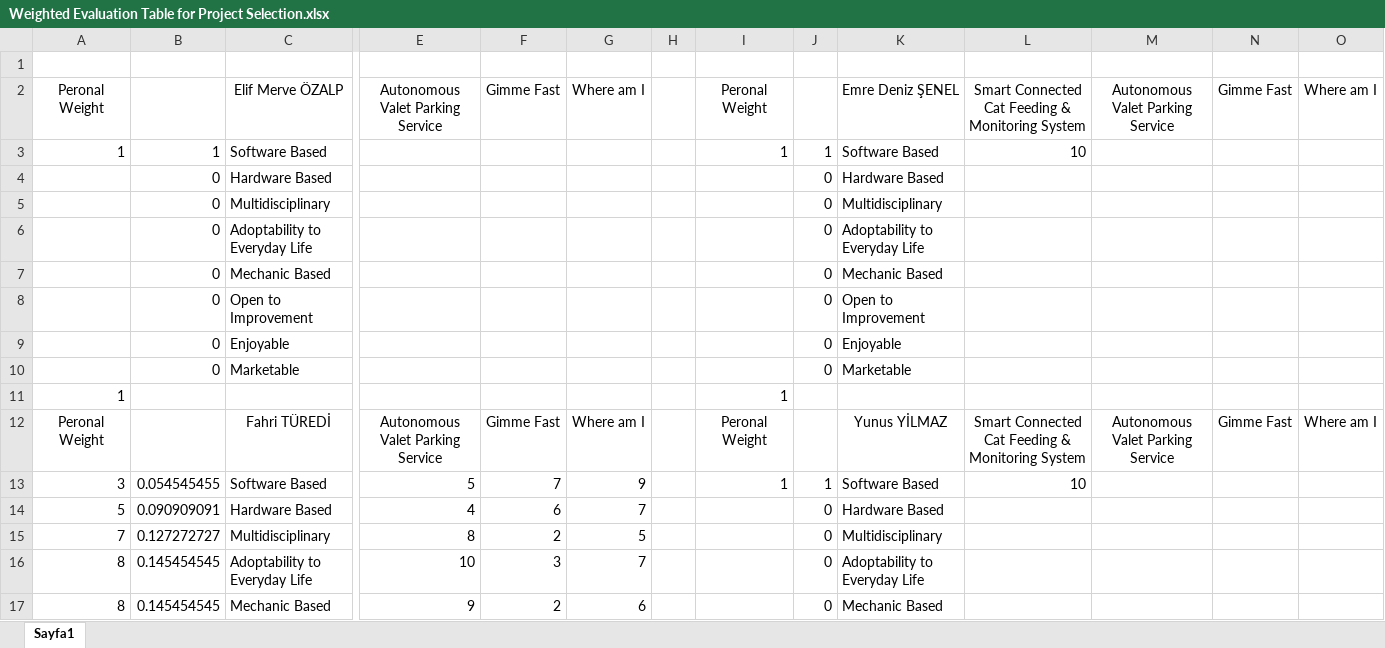
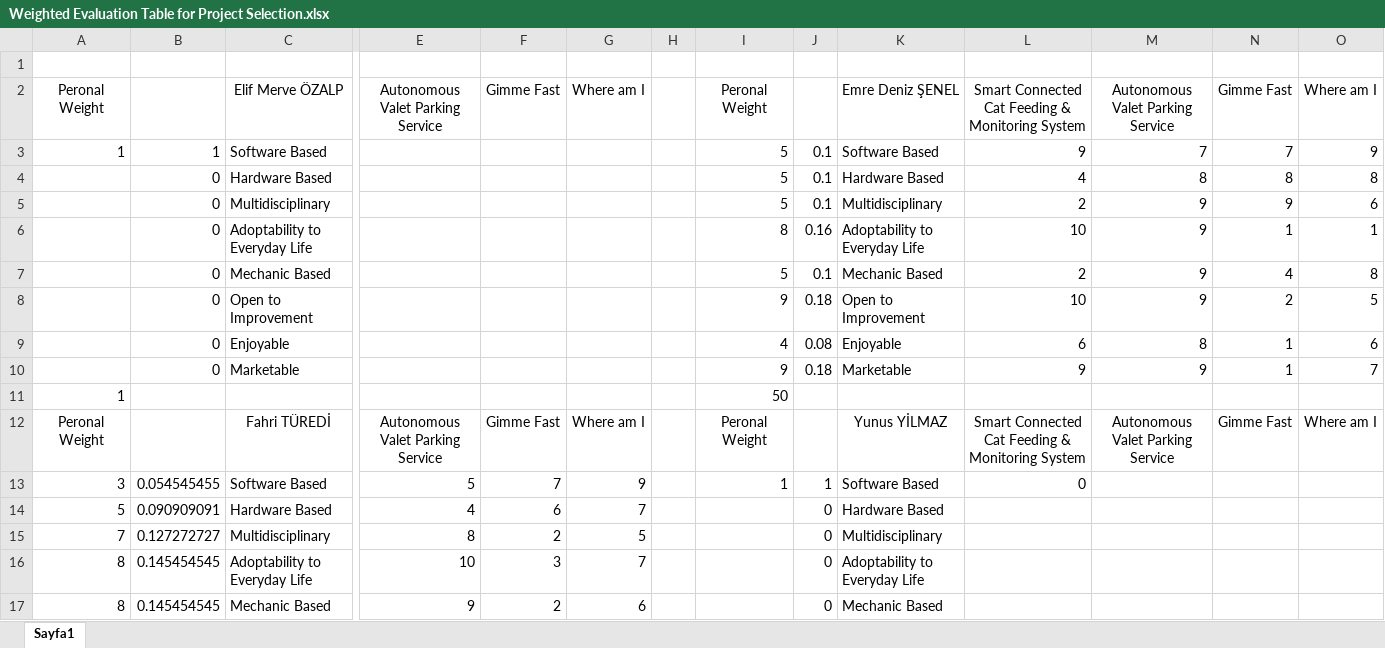
Before and after one commit to IMPETUSCO/Design-Project, an Excel workbook: reports/Proposal Report/Weighted Evaluation Table for Project Selection.xlsx, sheet Sayfa1, drawn as a sheet; only a part is shown, gaps mark what is left out; values as stored, in another font and other column widths than the file's, no borders; removed rows and columns are numbered as before the commit, all else as after; rows hold the shown columns only; the diff covers the shown part only; the diff names each change by its address in the sheet, - before the commit and + after, or states it on an @@ line.

Commit message:
Filled the weighted table

```diff
--- a/reports/Proposal Report/Weighted Evaluation Table for Project Selection.xlsx (sheet Sayfa1)
+++ b/reports/Proposal Report/Weighted Evaluation Table for Project Selection.xlsx (sheet Sayfa1)
-I3: 1
+I3: 5
-J3: 1
+J3: 0.1
-L3: 10
+L3: 9
-M3: (empty)
+M3: 7
-N3: (empty)
+N3: 7
-O3: (empty)
+O3: 9
-row 4:  | 0 | Hardware Based |  |  |  |  |  | 0 | Hardware Based
-row 5:  | 0 | Multidisciplinary |  |  |  |  |  | 0 | Multidisciplinary
-row 6:  | 0 | Adoptability to Everyday Life |  |  |  |  |  | 0 | Adoptability to Everyday Life
-row 7:  | 0 | Mechanic Based |  |  |  |  |  | 0 | Mechanic Based
-row 8:  | 0 | Open to Improvement |  |  |  |  |  | 0 | Open to Improvement
-row 9:  | 0 | Enjoyable |  |  |  |  |  | 0 | Enjoyable
-row 10:  | 0 | Marketable |  |  |  |  |  | 0 | Marketable
+row 4:  | 0 | Hardware Based |  |  |  |  | 5 | 0.1 | Hardware Based | 4 | 8 | 8 | 8
+row 5:  | 0 | Multidisciplinary |  |  |  |  | 5 | 0.1 | Multidisciplinary | 2 | 9 | 9 | 6
+row 6:  | 0 | Adoptability to Everyday Life |  |  |  |  | 8 | 0.16 | Adoptability to Everyday Life | 10 | 9 | 1 | 1
+row 7:  | 0 | Mechanic Based |  |  |  |  | 5 | 0.1 | Mechanic Based | 2 | 9 | 4 | 8
+row 8:  | 0 | Open to Improvement |  |  |  |  | 9 | 0.18 | Open to Improvement | 10 | 9 | 2 | 5
+row 9:  | 0 | Enjoyable |  |  |  |  | 4 | 0.08 | Enjoyable | 6 | 8 | 1 | 6
+row 10:  | 0 | Marketable |  |  |  |  | 9 | 0.18 | Marketable | 9 | 9 | 1 | 7
-I11: 1
+I11: 50
-L13: 10
+L13: 0
```
Also changed, not shown: 1 added row, 1 removed row and 40 edited cells elsewhere in this sheet.
